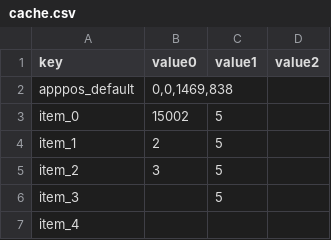
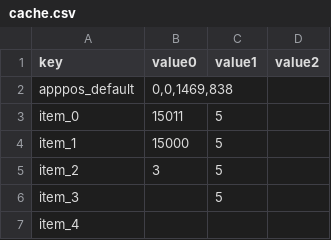
Before and after one commit to SungMinseok/Test-Automation-Tool-R2M-, a CSV file: cache/cache.csv, drawn as a sheet; only a part is shown.

```diff
--- a/cache/cache.csv
+++ b/cache/cache.csv
@@ -2,4 +2,4 @@ key,value0,value1,value2
 apppos_default,"0,0,1469,838",,
-item_0,15002,5,
-item_1,2,5,
+item_0,15011,5,
+item_1,15000,5,
 item_2,3,5,
```
Also changed, not shown: 8 other files.
